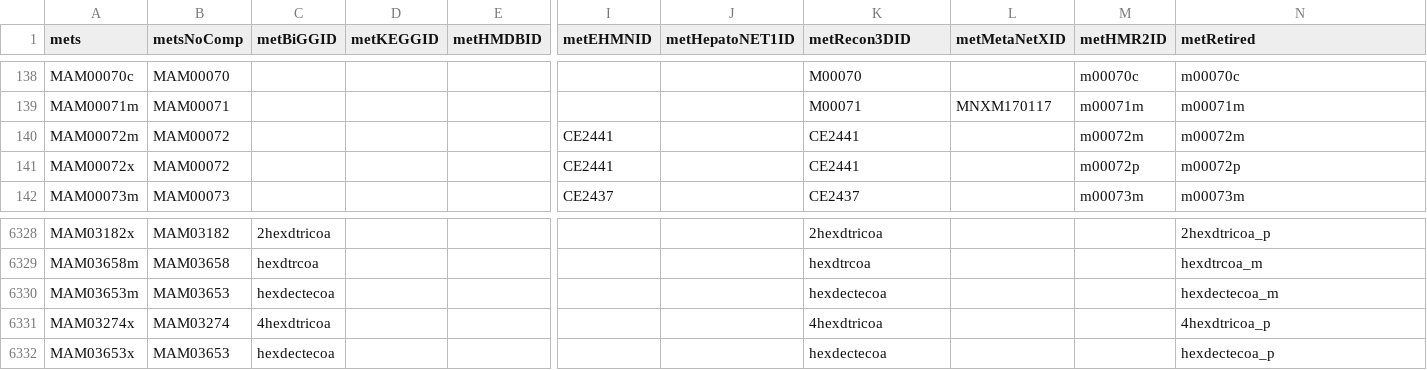
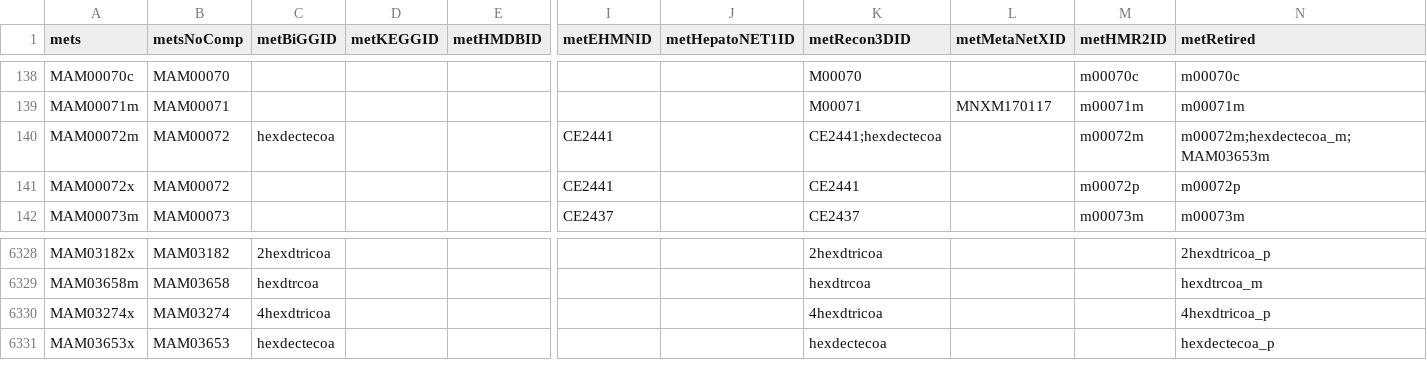
Before and after one commit to SysBioChalmers/Human-GEM, a TSV file: model/metabolites.tsv, drawn as a sheet; only a part is shown, gaps mark what is left out; rows hold the shown columns only; the diff names each change by its address in the sheet, - before the commit and + after, or states it on an @@ line.

```diff
--- a/model/metabolites.tsv
+++ b/model/metabolites.tsv
-C140 (metBiGGID): (empty)
+C140 (metBiGGID): hexdectecoa
-K140 (metRecon3DID): CE2441
+K140 (metRecon3DID): CE2441;hexdectecoa
-N140 (metRetired): m00072m
+N140 (metRetired): m00072m;hexdectecoa_m;MAM03653m
-row 6330: MAM03653m | MAM03653 | hexdectecoa |  |  |  |  | hexdectecoa |  |  | hexdectecoa_m
```
Also changed, not shown: data/deprecatedIdentifiers/deprecatedMetabolites.tsv, 1 other file.
